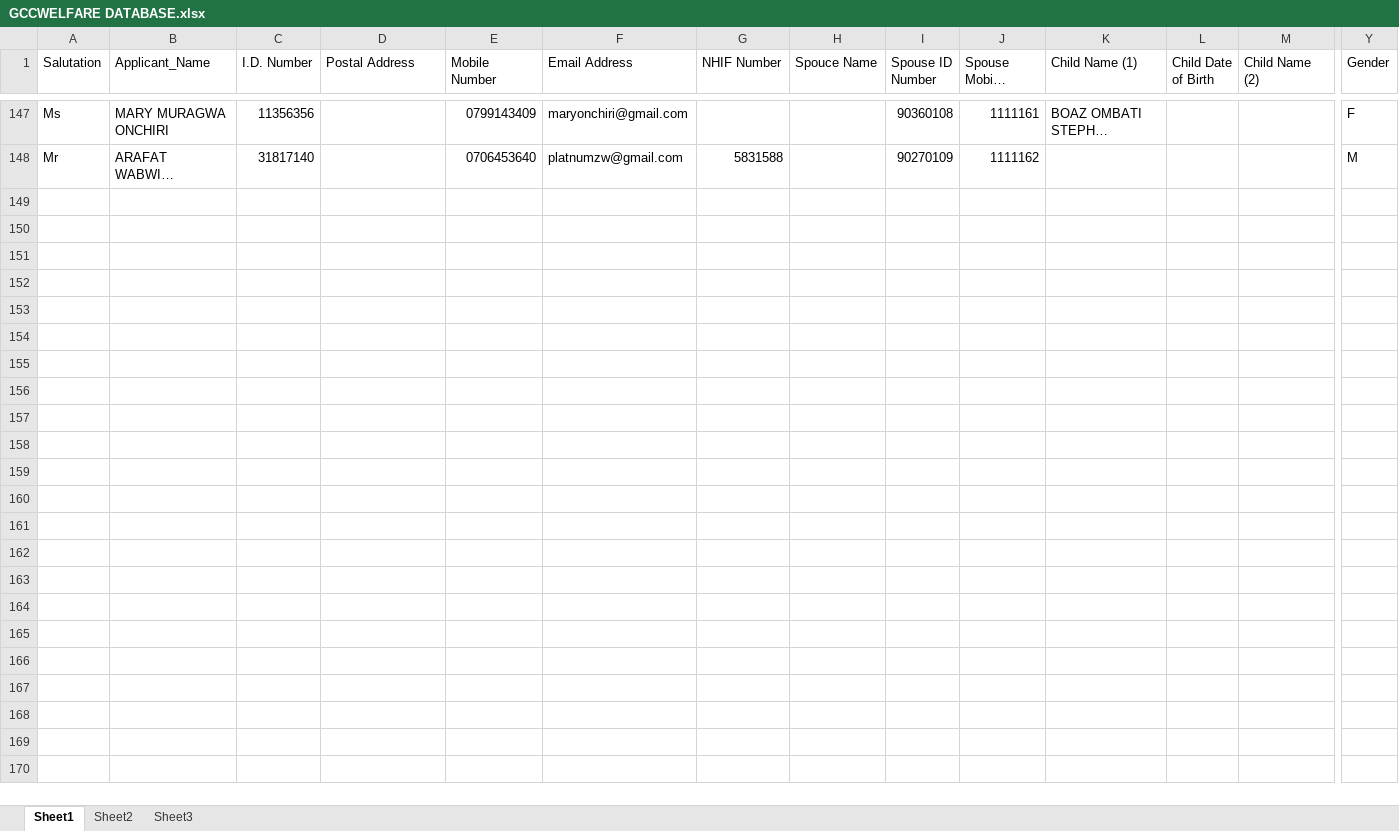
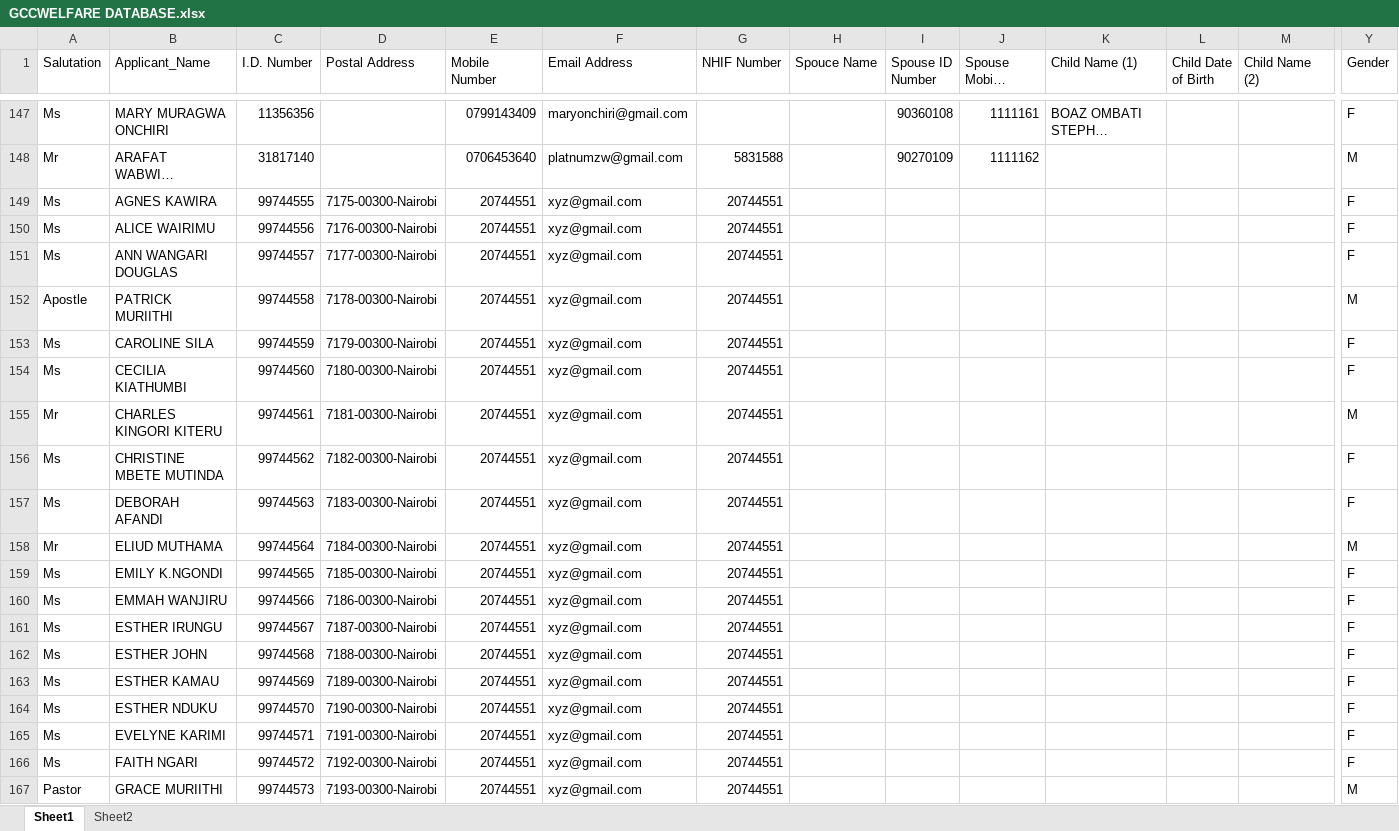
Before and after one commit to Gitigi/gcc_welfare, an Excel workbook: GCCWELFARE DATABASE.xlsx, sheet Sheet1, drawn as a sheet; only a part is shown, gaps mark what is left out; long unchanged cells end in …; values as stored, in another font and other column widths than the file's, no cell formats; rows hold the shown columns only; the diff covers the shown part only; the diff names each change by its address in the sheet, - before the commit and + after, or states it on an @@ line.

Commit message:
update to initial spreadsheet members and payment

```diff
--- a/GCCWELFARE DATABASE.xlsx (sheet Sheet1)
+++ b/GCCWELFARE DATABASE.xlsx (sheet Sheet1)
-sheet tab: Sheet3
+row 149: Ms | AGNES KAWIRA | 99744555 | 7175-00300-Nairobi | 20744551 | xyz@gmail.com | 20744551 |  |  |  |  |  |  | F
+row 150: Ms | ALICE WAIRIMU | 99744556 | 7176-00300-Nairobi | 20744551 | xyz@gmail.com | 20744551 |  |  |  |  |  |  | F
+row 151: Ms | ANN WANGARI DOUGLAS | 99744557 | 7177-00300-Nairobi | 20744551 | xyz@gmail.com | 20744551 |  |  |  |  |  |  | F
+row 152: Apostle | PATRICK MURIITHI | 99744558 | 7178-00300-Nairobi | 20744551 | xyz@gmail.com | 20744551 |  |  |  |  |  |  | M
+row 153: Ms | CAROLINE SILA | 99744559 | 7179-00300-Nairobi | 20744551 | xyz@gmail.com | 20744551 |  |  |  |  |  |  | F
+row 154: Ms | CECILIA KIATHUMBI | 99744560 | 7180-00300-Nairobi | 20744551 | xyz@gmail.com | 20744551 |  |  |  |  |  |  | F
+row 155: Mr | CHARLES KINGORI KITERU | 99744561 | 7181-00300-Nairobi | 20744551 | xyz@gmail.com | 20744551 |  |  |  |  |  |  | M
+row 156: Ms | CHRISTINE MBETE MUTINDA | 99744562 | 7182-00300-Nairobi | 20744551 | xyz@gmail.com | 20744551 |  |  |  |  |  |  | F
+row 157: Ms | DEBORAH AFANDI | 99744563 | 7183-00300-Nairobi | 20744551 | xyz@gmail.com | 20744551 |  |  |  |  |  |  | F
+row 158: Mr | ELIUD MUTHAMA | 99744564 | 7184-00300-Nairobi | 20744551 | xyz@gmail.com | 20744551 |  |  |  |  |  |  | M
+row 159: Ms | EMILY K.NGONDI | 99744565 | 7185-00300-Nairobi | 20744551 | xyz@gmail.com | 20744551 |  |  |  |  |  |  | F
+row 160: Ms | EMMAH WANJIRU | 99744566 | 7186-00300-Nairobi | 20744551 | xyz@gmail.com | 20744551 |  |  |  |  |  |  | F
+row 161: Ms | ESTHER IRUNGU | 99744567 | 7187-00300-Nairobi | 20744551 | xyz@gmail.com | 20744551 |  |  |  |  |  |  | F
+row 162: Ms | ESTHER JOHN | 99744568 | 7188-00300-Nairobi | 20744551 | xyz@gmail.com | 20744551 |  |  |  |  |  |  | F
+row 163: Ms | ESTHER KAMAU | 99744569 | 7189-00300-Nairobi | 20744551 | xyz@gmail.com | 20744551 |  |  |  |  |  |  | F
+row 164: Ms | ESTHER NDUKU | 99744570 | 7190-00300-Nairobi | 20744551 | xyz@gmail.com | 20744551 |  |  |  |  |  |  | F
+row 165: Ms | EVELYNE KARIMI | 99744571 | 7191-00300-Nairobi | 20744551 | xyz@gmail.com | 20744551 |  |  |  |  |  |  | F
+row 166: Ms | FAITH NGARI | 99744572 | 7192-00300-Nairobi | 20744551 | xyz@gmail.com | 20744551 |  |  |  |  |  |  | F
+row 167: Pastor | GRACE MURIITHI | 99744573 | 7193-00300-Nairobi | 20744551 | xyz@gmail.com | 20744551 |  |  |  |  |  |  | M
```
Also changed, not shown: 23 added rows and 3 edited cells elsewhere in this sheet, cell formats, WELFARE FINANCE DATA 2016 updated.xlsx, 2 other files.
